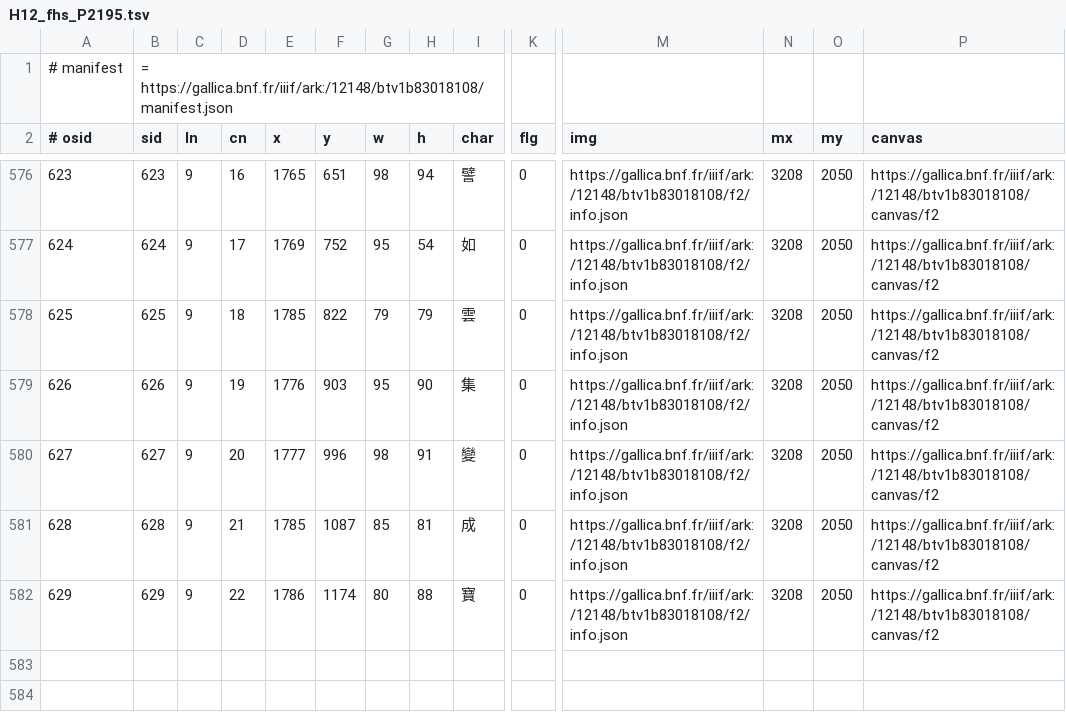
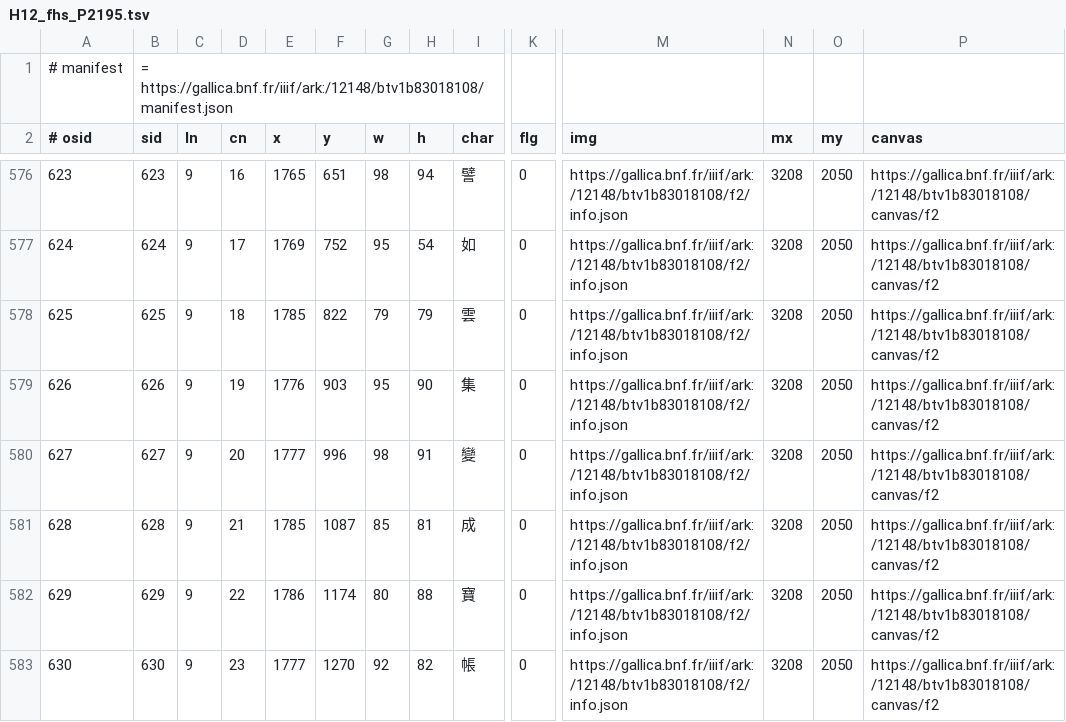
Before and after one commit to chise/hng-kiridashi-data, a TSV file: H12_fhs_P2195.tsv, drawn as a sheet; only a part is shown, gaps mark what is left out; rows hold the shown columns only; the diff names each change by its address in the sheet, - before the commit and + after, or states it on an @@ line.

Commit message:
(9-23: (1777,1270)+92+82): add [via Kiridashi-kun]

```diff
--- a/H12_fhs_P2195.tsv
+++ b/H12_fhs_P2195.tsv
+row 583: 630 | 630 | 9 | 23 | 1777 | 1270 | 92 | 82 | 帳 | 0 | https://gallica.bnf.fr/iiif/ark:/12148/btv1b83018108/f2/info.json | 3208 | 2050 | https://gallica.bnf.fr/iiif/ark:/12148/btv1b83018108/canvas/f2
```
